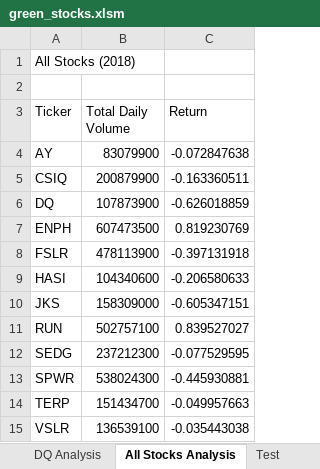
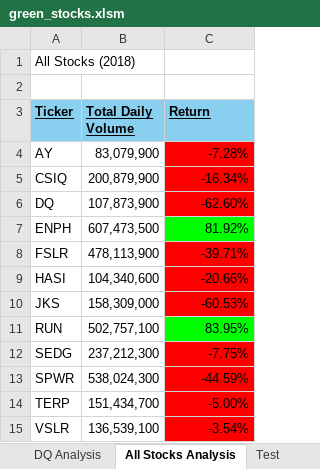
Before and after one commit to tanmelissa/Stock-analysis, an Excel workbook: green_stocks.xlsm, sheet All Stocks Analysis, drawn as a sheet; values as stored, in another font and other column widths than the file's, no borders; the diff names each change by its address in the sheet, - before the commit and + after, or states it on an @@ line.

Commit message:
Added formatting to All Stocks Analysis

```diff
--- a/green_stocks.xlsm (sheet All Stocks Analysis)
+++ b/green_stocks.xlsm (sheet All Stocks Analysis)
@@ A3:C3 fill: none → #89CFF0, bold: off → on, underline: off → on @@
-B4 (Total Daily Volume): 83079900
+B4 (Total Daily Volume): 83,079,900
-C4 (Return): -0.072847638
+C4 (Return): -7.28%
-C4:C6 fill: none
+C4:C6 fill: #FF0000
-B5 (Total Daily Volume): 200879900
+B5 (Total Daily Volume): 200,879,900
-C5 (Return): -0.163360511
+C5 (Return): -16.34%
-B6 (Total Daily Volume): 107873900
+B6 (Total Daily Volume): 107,873,900
-C6 (Return): -0.626018859
+C6 (Return): -62.60%
-B7 (Total Daily Volume): 607473500
+B7 (Total Daily Volume): 607,473,500
-C7 (Return): 0.819230769
+C7 (Return): 81.92%
-C7 fill: none
+C7 fill: #00FF00
-B8 (Total Daily Volume): 478113900
+B8 (Total Daily Volume): 478,113,900
-C8 (Return): -0.397131918
+C8 (Return): -39.71%
-C8:C10 fill: none
+C8:C10 fill: #FF0000
-B9 (Total Daily Volume): 104340600
+B9 (Total Daily Volume): 104,340,600
-C9 (Return): -0.206580633
+C9 (Return): -20.66%
-B10 (Total Daily Volume): 158309000
+B10 (Total Daily Volume): 158,309,000
-C10 (Return): -0.605347151
+C10 (Return): -60.53%
-B11 (Total Daily Volume): 502757100
+B11 (Total Daily Volume): 502,757,100
-C11 (Return): 0.839527027
+C11 (Return): 83.95%
-C11 fill: none
+C11 fill: #00FF00
-B12 (Total Daily Volume): 237212300
+B12 (Total Daily Volume): 237,212,300
-C12 (Return): -0.077529595
+C12 (Return): -7.75%
-C12:C15 fill: none
+C12:C15 fill: #FF0000
-B13 (Total Daily Volume): 538024300
+B13 (Total Daily Volume): 538,024,300
-C13 (Return): -0.445930881
+C13 (Return): -44.59%
-B14 (Total Daily Volume): 151434700
+B14 (Total Daily Volume): 151,434,700
-C14 (Return): -0.049957663
+C14 (Return): -5.00%
-B15 (Total Daily Volume): 136539100
+B15 (Total Daily Volume): 136,539,100
-C15 (Return): -0.035443038
+C15 (Return): -3.54%
```
